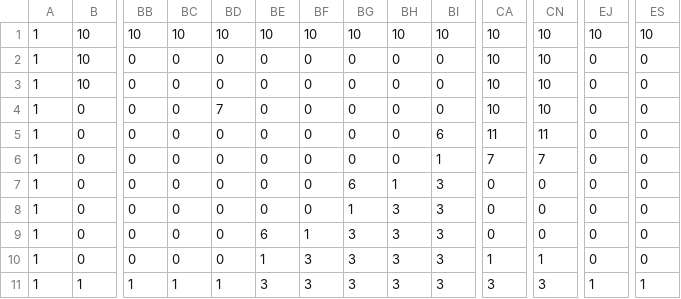
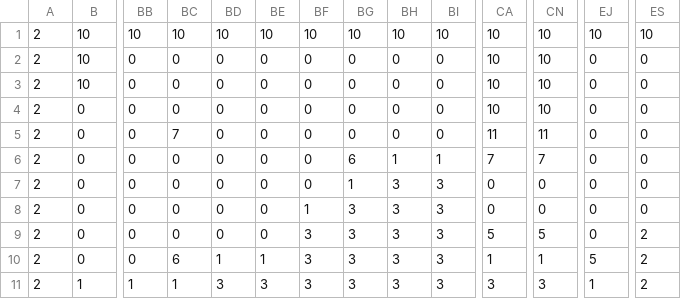
Before and after one commit to ze-ru/BD, a CSV file: BDゲーム/BDゲーム/stage2.csv, drawn as a sheet; only a part is shown, gaps mark what is left out; the diff names each change by its address in the sheet, - before the commit and + after, or states it on an @@ line.

```diff
--- a/BDゲーム/BDゲーム/stage2.csv
+++ b/BDゲーム/BDゲーム/stage2.csv
-A1:A11: 1
+A1:A11: 2
-BD4: 7
+BD4: 0
-BC5: 0
+BC5: 7
-BI5: 6
+BI5: 0
-BG6: 0
+BG6: 6
-BH6: 0
+BH6: 1
-BG7: 6
+BG7: 1
-BH7: 1
+BH7: 3
-BF8: 0
+BF8: 1
-BG8: 1
+BG8: 3
-BE9: 6
+BE9: 0
-BF9: 1
+BF9: 3
-CA9: 0
+CA9: 5
-CN9: 0
+CN9: 5
-ES9:ES10: 0
+ES9:ES10: 2
-BC10: 0
+BC10: 6
-BD10: 0
+BD10: 1
-EJ10: 0
+EJ10: 5
-BD11: 1
+BD11: 3
-ES11: 1
+ES11: 2
```
Also changed, not shown: BDゲーム/BDゲーム/stage1.csv, 1 other file.
